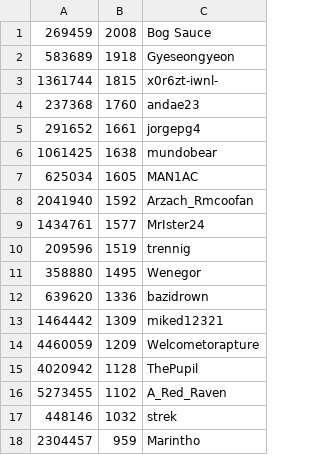
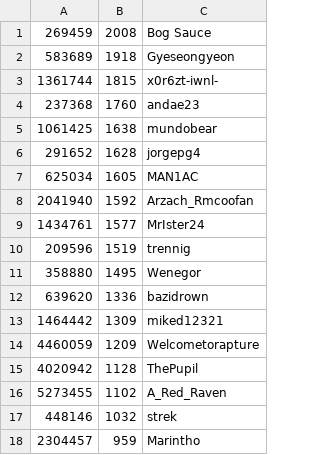
Before and after one commit to andae23/actions-leaderboard, a CSV file: trclid.csv, drawn as a sheet.

```diff
--- a/trclid.csv
+++ b/trclid.csv
@@ -4,4 +4,4 @@
 237368,1760,andae23
-291652,1661,jorgepg4
 1061425,1638,mundobear
+291652,1628,jorgepg4
 625034,1605,MAN1AC
```
Also changed, not shown: 1 other file.
